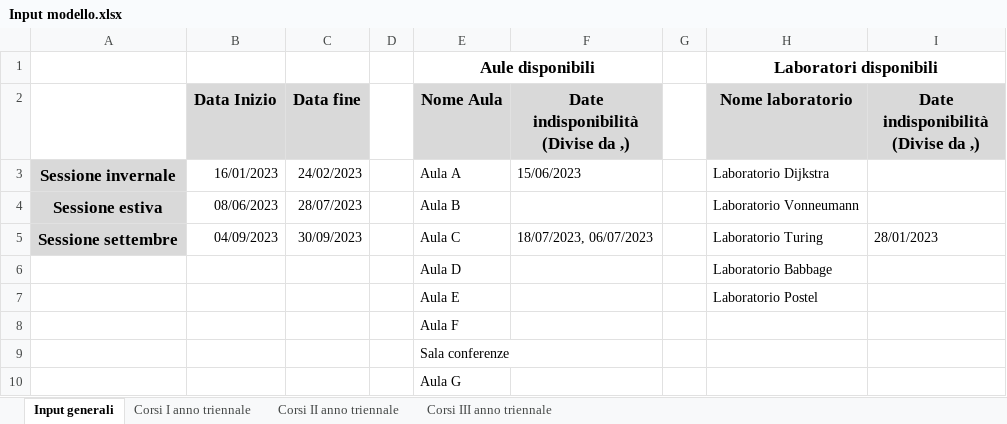
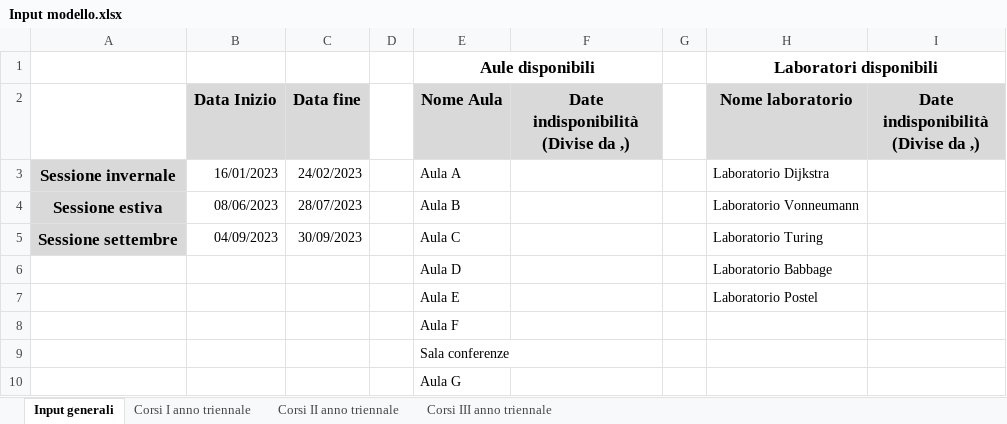
Before and after one commit to AlessandroCavaglia/MMSD-2022, an Excel workbook: pythonProject/input/Input modello.xlsx, sheet Input generali, drawn as a sheet; values as stored, in another font and other column widths than the file's, no borders; the diff names each change by its address in the sheet, - before the commit and + after, or states it on an @@ line.

```diff
--- a/pythonProject/input/Input modello.xlsx (sheet Input generali)
+++ b/pythonProject/input/Input modello.xlsx (sheet Input generali)
-F3: 15/06/2023
+F3: (empty)
-F5: 18/07/2023, 06/07/2023
+F5: (empty)
-I5: 28/01/2023
+I5: (empty)
```
Also changed, not shown: sheet Corsi III anno triennale, 2 other files.
